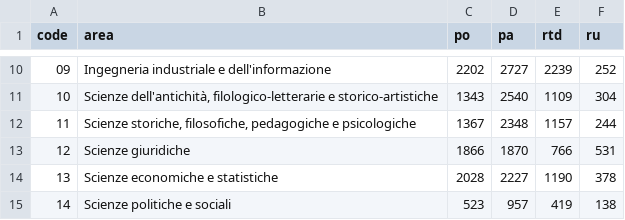
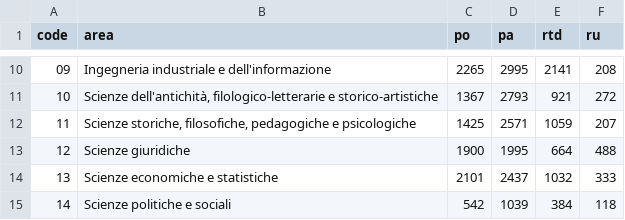
Before and after one commit to dpadula85/prin-extract, a CSV file: data/staff_by_area_level.csv, drawn as a sheet; only a part is shown, gaps mark what is left out; the diff covers the shown part only.

```diff
--- a/data/staff_by_area_level.csv
+++ b/data/staff_by_area_level.csv
@@ -10,6 +10,6 @@ code,area,po,pa,rtd,ru
-09,Ingegneria industriale e dell'informazione,2202,2727,2239,252
-10,"Scienze dell'antichità, filologico-letterarie e storico-artistiche",1343,2540,1109,304
-11,"Scienze storiche, filosofiche, pedagogiche e psicologiche",1367,2348,1157,244
-12,Scienze giuridiche,1866,1870,766,531
-13,Scienze economiche e statistiche,2028,2227,1190,378
-14,Scienze politiche e sociali,523,957,419,138
+09,Ingegneria industriale e dell'informazione,2265,2995,2141,208
+10,"Scienze dell'antichità, filologico-letterarie e storico-artistiche",1367,2793,921,272
+11,"Scienze storiche, filosofiche, pedagogiche e psicologiche",1425,2571,1059,207
+12,Scienze giuridiche,1900,1995,664,488
+13,Scienze economiche e statistiche,2101,2437,1032,333
+14,Scienze politiche e sociali,542,1039,384,118
```
Also changed, not shown: 32 edited cells elsewhere in this file, data/staff_by_area.csv, data/university_staff.csv, 33 other files.
